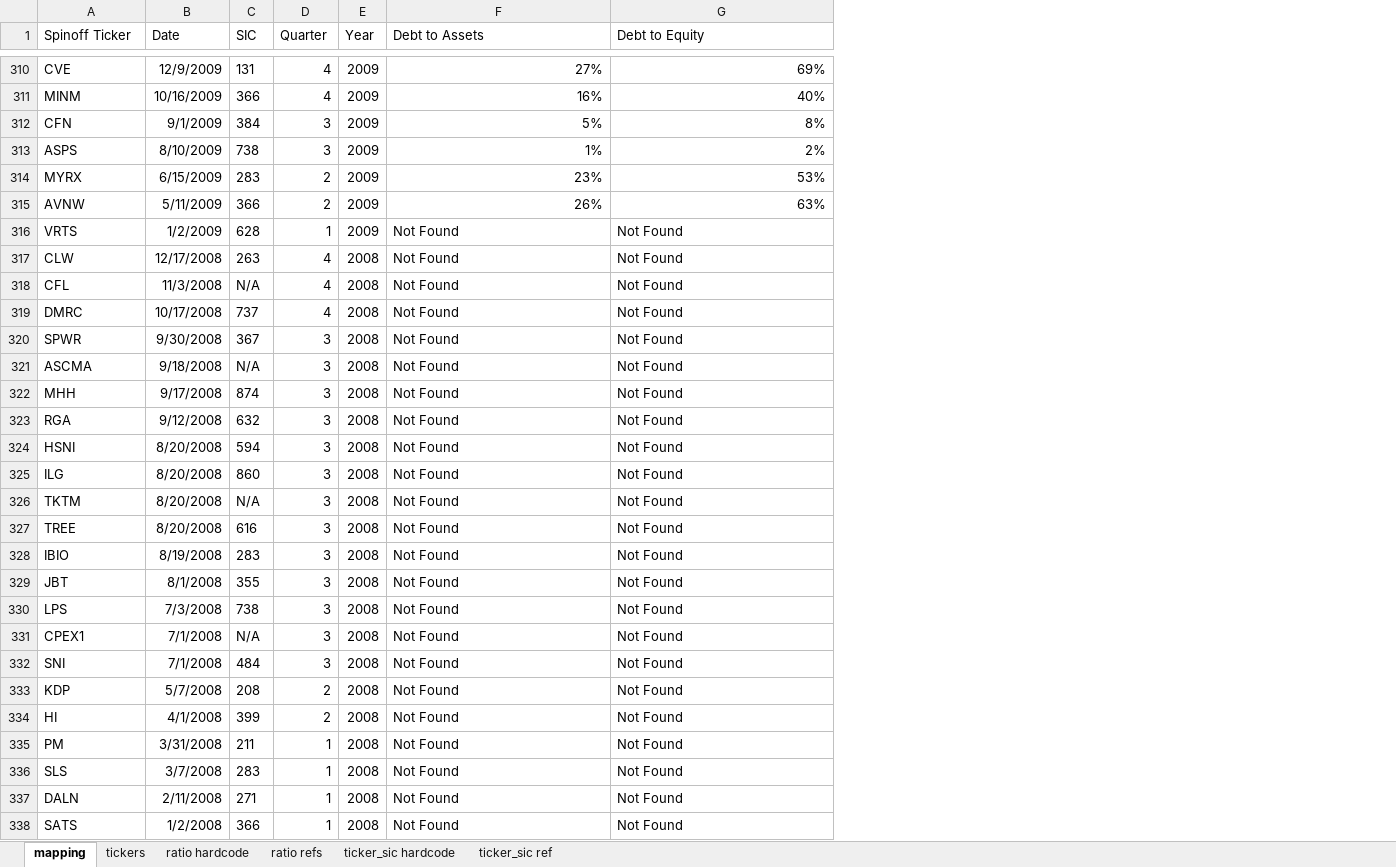
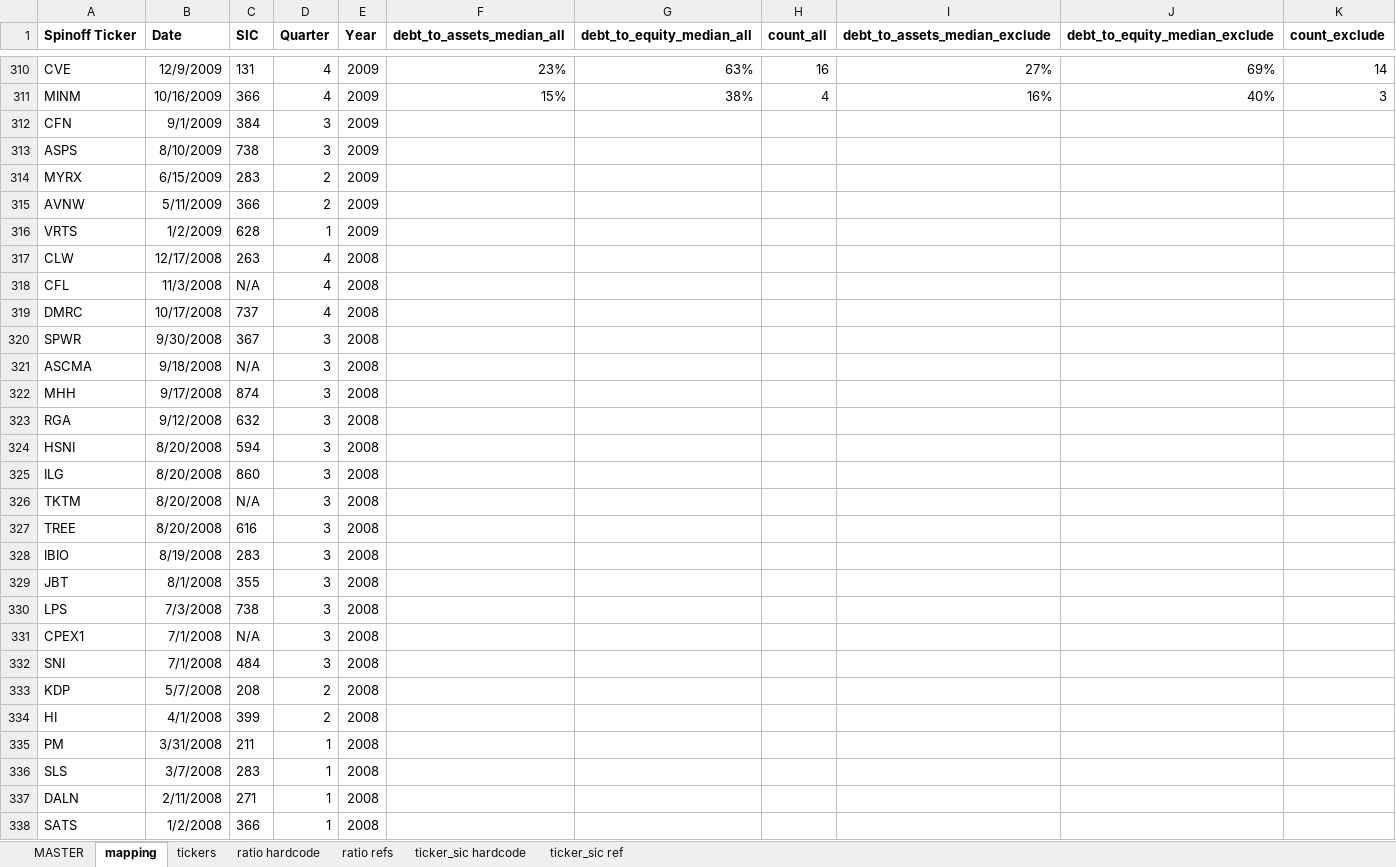
Before and after one commit to elanrosen/xbrl-industry-ratios, an Excel workbook: manual_excel_work/combining.xlsx, sheet mapping, drawn as a sheet; only a part is shown, gaps mark what is left out; values as stored, in another font and other column widths than the file's, no borders; addresses are those after the commit; the diff covers the shown part only; the diff names each change by its address in the sheet, - before the commit and + after, or states it on an @@ line.

```diff
--- a/manual_excel_work/combining.xlsx (sheet mapping)
+++ b/manual_excel_work/combining.xlsx (sheet mapping)
+sheet tab: MASTER
+column F (debt_to_assets_median_all), rows 310-311: 23% | 15%
+column G (debt_to_equity_median_all), rows 310-311: 63% | 38%
+column H (count_all), rows 310-311: 16 | 4
+column K (count_exclude), rows 310-311: 14 | 3
-A1:E1 bold: off
+A1:E1 bold: on
-I1: Debt to Assets
+I1: debt_to_assets_median_exclude
-I1:J1 bold: off
+I1:J1 bold: on
-J1: Debt to Equity
+J1: debt_to_equity_median_exclude
-I312 (debt_to_assets_median_exclude): 5%
+I312 (debt_to_assets_median_exclude): (empty)
-J312 (debt_to_equity_median_exclude): 8%
+J312 (debt_to_equity_median_exclude): (empty)
-I313 (debt_to_assets_median_exclude): 1%
+I313 (debt_to_assets_median_exclude): (empty)
-J313 (debt_to_equity_median_exclude): 2%
+J313 (debt_to_equity_median_exclude): (empty)
-I314 (debt_to_assets_median_exclude): 23%
+I314 (debt_to_assets_median_exclude): (empty)
-J314 (debt_to_equity_median_exclude): 53%
+J314 (debt_to_equity_median_exclude): (empty)
-I315 (debt_to_assets_median_exclude): 26%
+I315 (debt_to_assets_median_exclude): (empty)
-J315 (debt_to_equity_median_exclude): 63%
+J315 (debt_to_equity_median_exclude): (empty)
-I316:I338 (debt_to_assets_median_exclude): Not Found
+I316:I338 (debt_to_assets_median_exclude): (empty)
-J316:J338 (debt_to_equity_median_exclude): Not Found
+J316:J338 (debt_to_equity_median_exclude): (empty)
```
Also changed, not shown: 108 edited cells elsewhere in this sheet, sheet ratio hardcode, sheet ratio refs, formulas that keep their value, 5 other files.
